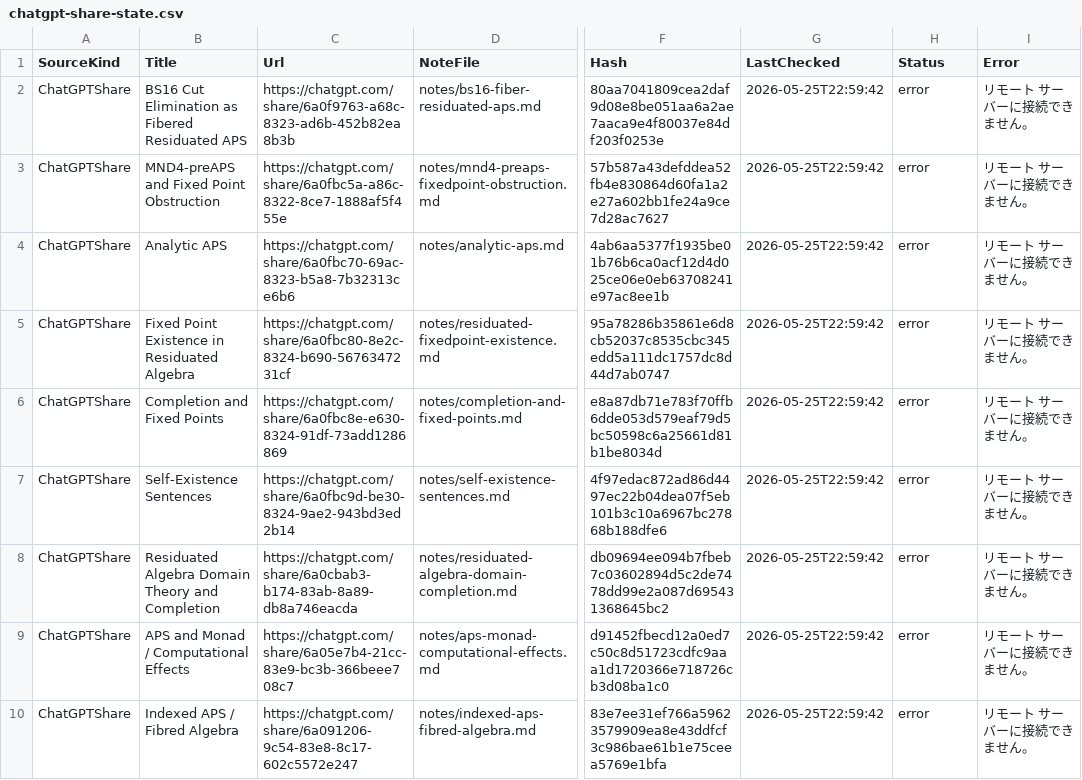
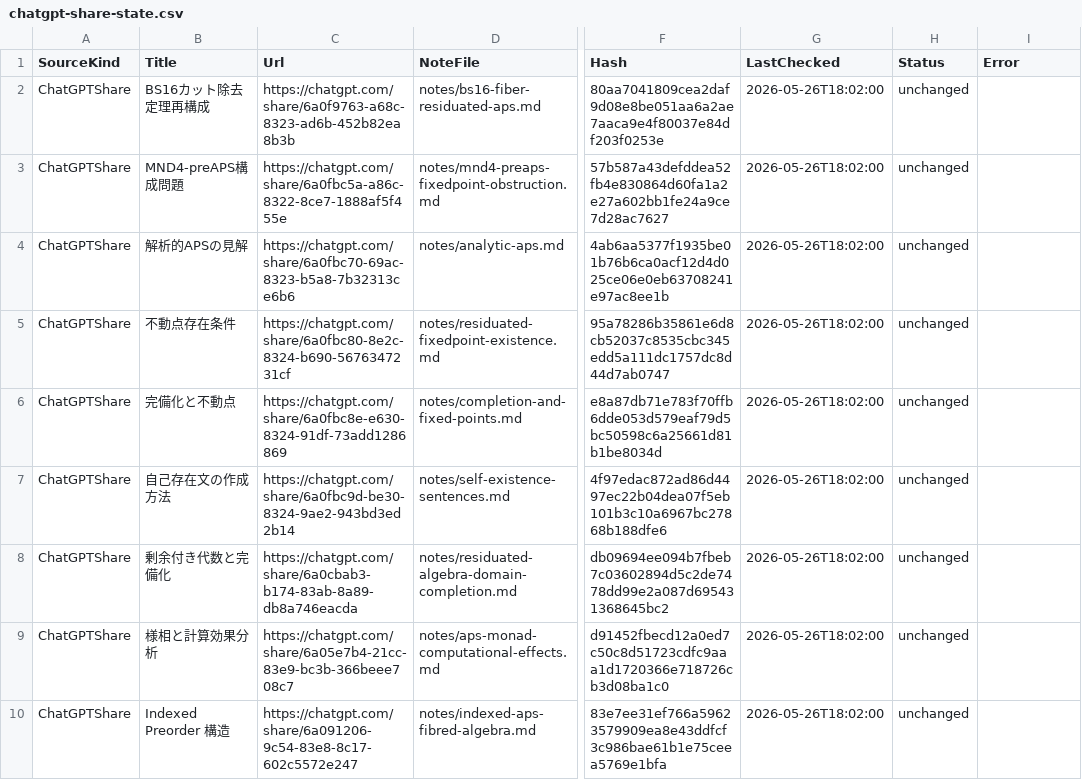
Before and after one commit to jikokennobun/My-Reserch-Project, a CSV file: logs/chatgpt-share-state.csv, drawn as a sheet; only a part is shown, gaps mark what is left out; the diff covers the shown part only; the diff names each change by its address in the sheet, - before the commit and + after, or states it on an @@ line.

```diff
--- a/logs/chatgpt-share-state.csv
+++ b/logs/chatgpt-share-state.csv
-B2 (Title): BS16 Cut Elimination as Fibered Residuated APS
+B2 (Title): BS16カット除去定理再構成
-G2:G10 (LastChecked): 2026-05-25T22:59:42
+G2:G10 (LastChecked): 2026-05-26T18:02:00
-H2:H10 (Status): error
+H2:H10 (Status): unchanged
-I2:I10 (Error): リモート サーバーに接続できません。
+I2:I10 (Error): (empty)
-B3 (Title): MND4-preAPS and Fixed Point Obstruction
+B3 (Title): MND4-preAPS構成問題
-B4 (Title): Analytic APS
+B4 (Title): 解析的APSの見解
-B5 (Title): Fixed Point Existence in Residuated Algebra
+B5 (Title): 不動点存在条件
-B6 (Title): Completion and Fixed Points
+B6 (Title): 完備化と不動点
-B7 (Title): Self-Existence Sentences
+B7 (Title): 自己存在文の作成方法
-B8 (Title): Residuated Algebra Domain Theory and Completion
+B8 (Title): 剰余付き代数と完備化
-B9 (Title): APS and Monad / Computational Effects
+B9 (Title): 様相と計算効果分析
-B10 (Title): Indexed APS / Fibred Algebra
+B10 (Title): Indexed Preorder 構造
```
Also changed, not shown: 34 edited cells elsewhere in this file, 12 other files.
